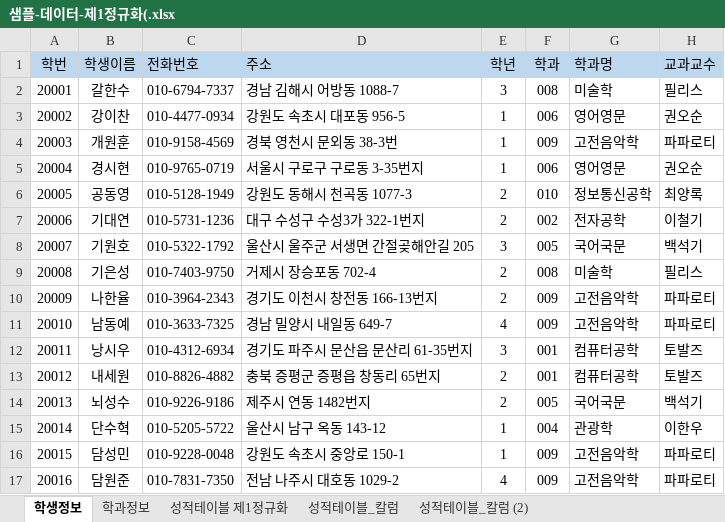
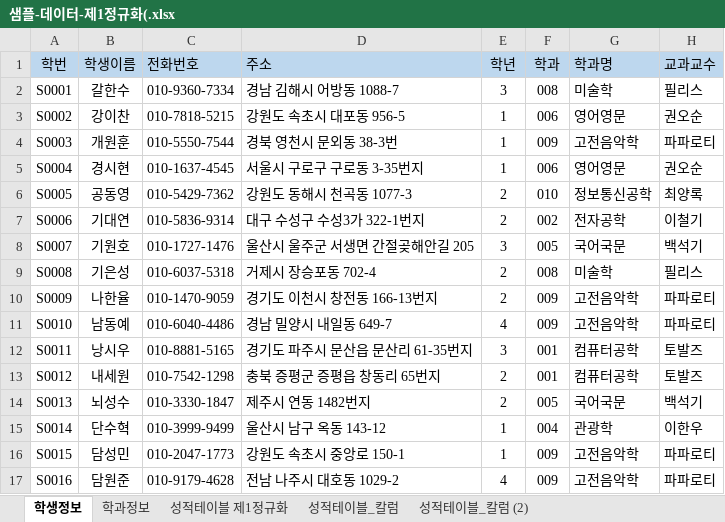
Before and after one commit to kimyoungjin98/Biz_403_2021_04_DBMS, an Excel workbook: 학사관리 샘플데이터/샘플-데이터-제1정규화(.xlsx, sheet 학생정보, drawn as a sheet; only a part is shown; values as stored, in another font and other column widths than the file's, no borders; the diff covers the shown part only; the diff names each change by its address in the sheet, - before the commit and + after, or states it on an @@ line.

```diff
--- a/학사관리 샘플데이터/샘플-데이터-제1정규화(.xlsx (sheet 학생정보)
+++ b/학사관리 샘플데이터/샘플-데이터-제1정규화(.xlsx (sheet 학생정보)
-A2 (학번): 20001
+A2 (학번): S0001
-C2 (전화번호): 010-6794-7337
+C2 (전화번호): 010-9360-7334
-A3 (학번): 20002
+A3 (학번): S0002
-C3 (전화번호): 010-4477-0934
+C3 (전화번호): 010-7818-5215
-A4 (학번): 20003
+A4 (학번): S0003
-C4 (전화번호): 010-9158-4569
+C4 (전화번호): 010-5550-7544
-A5 (학번): 20004
+A5 (학번): S0004
-C5 (전화번호): 010-9765-0719
+C5 (전화번호): 010-1637-4545
-A6 (학번): 20005
+A6 (학번): S0005
-C6 (전화번호): 010-5128-1949
+C6 (전화번호): 010-5429-7362
-A7 (학번): 20006
+A7 (학번): S0006
-C7 (전화번호): 010-5731-1236
+C7 (전화번호): 010-5836-9314
-A8 (학번): 20007
+A8 (학번): S0007
-C8 (전화번호): 010-5322-1792
+C8 (전화번호): 010-1727-1476
-A9 (학번): 20008
+A9 (학번): S0008
-C9 (전화번호): 010-7403-9750
+C9 (전화번호): 010-6037-5318
-A10 (학번): 20009
+A10 (학번): S0009
-C10 (전화번호): 010-3964-2343
+C10 (전화번호): 010-1470-9059
-A11 (학번): 20010
+A11 (학번): S0010
-C11 (전화번호): 010-3633-7325
+C11 (전화번호): 010-6040-4486
-A12 (학번): 20011
+A12 (학번): S0011
-C12 (전화번호): 010-4312-6934
+C12 (전화번호): 010-8881-5165
-A13 (학번): 20012
+A13 (학번): S0012
-C13 (전화번호): 010-8826-4882
+C13 (전화번호): 010-7542-1298
-A14 (학번): 20013
+A14 (학번): S0013
-C14 (전화번호): 010-9226-9186
+C14 (전화번호): 010-3330-1847
-A15 (학번): 20014
+A15 (학번): S0014
-C15 (전화번호): 010-5205-5722
+C15 (전화번호): 010-3999-9499
-A16 (학번): 20015
+A16 (학번): S0015
-C16 (전화번호): 010-9228-0048
+C16 (전화번호): 010-2047-1773
-A17 (학번): 20016
+A17 (학번): S0016
-C17 (전화번호): 010-7831-7350
+C17 (전화번호): 010-9179-4628
```
Also changed, not shown: 168 edited cells elsewhere in this sheet, sheet 성적테이블_칼럼, sheet 성적테이블_칼럼 (2), charts or pictures, 학사관리 샘플데이터/학사관리-테이블 명세.xlsx, 2 other files.
